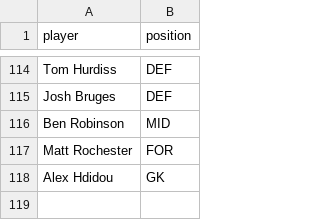
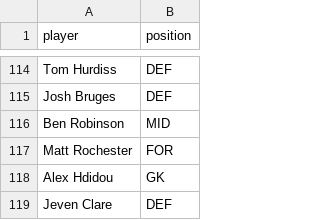
Before and after one commit to bm13563/torps-fpl, a CSV file: data/club/players.csv, drawn as a sheet; only a part is shown, gaps mark what is left out.

```diff
--- a/data/club/players.csv
+++ b/data/club/players.csv
@@ -118 +118,2 @@ Matt Rochester,FOR
 Alex Hdidou,GK
+Jeven Clare,DEF
```
Also changed, not shown: data/club/player_scores.csv, data/club/team_scores.csv, 2 other files.
